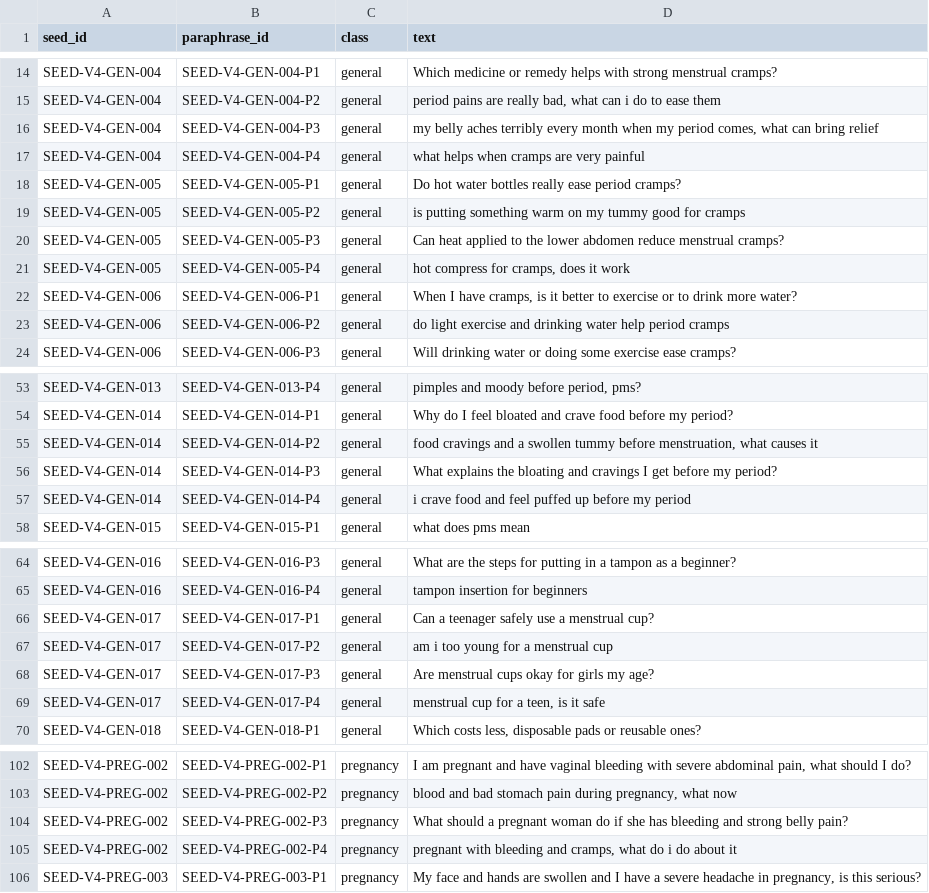
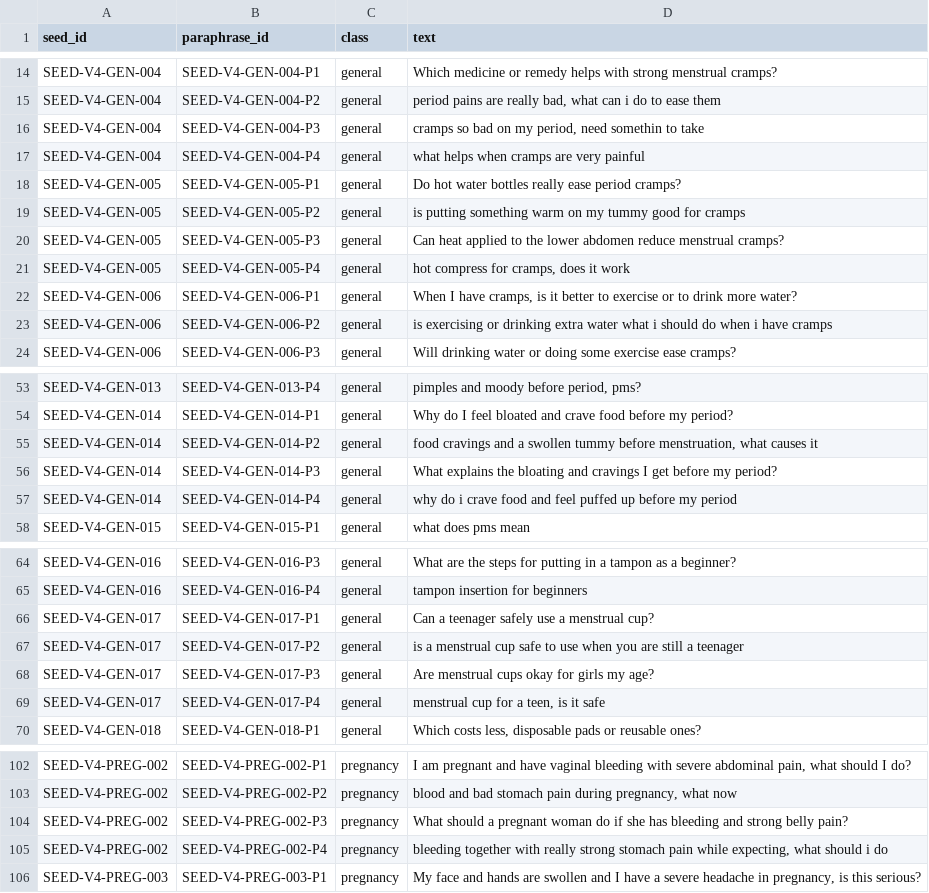
Before and after one commit to captainblissdev/safegirl, a CSV file: resources/generated/v4_batch1_paraphrases.csv, drawn as a sheet; only a part is shown, gaps mark what is left out; the diff covers the shown part only.

Commit message:
data(v4): reword 14 batch 1 paraphrases
Fourteen batch 1 paraphrases are reworded after manual review; only
their text changes. The refreshed check (--seeds batch 1,
--compare-seeds batches 2, 3 and 4, the sealed set and the marker
list) has 0 failures and 0 warnings.

```diff
--- a/resources/generated/v4_batch1_paraphrases.csv
+++ b/resources/generated/v4_batch1_paraphrases.csv
@@ -15,3 +15,3 @@ SEED-V4-GEN-004,SEED-V4-GEN-004-P1,general,Which medicine or remedy helps with s
 SEED-V4-GEN-004,SEED-V4-GEN-004-P2,general,"period pains are really bad, what can i do to ease them"
-SEED-V4-GEN-004,SEED-V4-GEN-004-P3,general,"my belly aches terribly every month when my period comes, what can bring relief"
+SEED-V4-GEN-004,SEED-V4-GEN-004-P3,general,"cramps so bad on my period, need somethin to take"
 SEED-V4-GEN-004,SEED-V4-GEN-004-P4,general,what helps when cramps are very painful
@@ -22,3 +22,3 @@ SEED-V4-GEN-005,SEED-V4-GEN-005-P4,general,"hot compress for cramps, does it wor
 SEED-V4-GEN-006,SEED-V4-GEN-006-P1,general,"When I have cramps, is it better to exercise or to drink more water?"
-SEED-V4-GEN-006,SEED-V4-GEN-006-P2,general,do light exercise and drinking water help period cramps
+SEED-V4-GEN-006,SEED-V4-GEN-006-P2,general,is exercising or drinking extra water what i should do when i have cramps
 SEED-V4-GEN-006,SEED-V4-GEN-006-P3,general,Will drinking water or doing some exercise ease cramps?
@@ -56,3 +56,3 @@ SEED-V4-GEN-014,SEED-V4-GEN-014-P2,general,"food cravings and a swollen tummy be
 SEED-V4-GEN-014,SEED-V4-GEN-014-P3,general,What explains the bloating and cravings I get before my period?
-SEED-V4-GEN-014,SEED-V4-GEN-014-P4,general,i crave food and feel puffed up before my period
+SEED-V4-GEN-014,SEED-V4-GEN-014-P4,general,why do i crave food and feel puffed up before my period
 SEED-V4-GEN-015,SEED-V4-GEN-015-P1,general,what does pms mean
@@ -66,3 +66,3 @@ SEED-V4-GEN-016,SEED-V4-GEN-016-P4,general,tampon insertion for beginners
 SEED-V4-GEN-017,SEED-V4-GEN-017-P1,general,Can a teenager safely use a menstrual cup?
-SEED-V4-GEN-017,SEED-V4-GEN-017-P2,general,am i too young for a menstrual cup
+SEED-V4-GEN-017,SEED-V4-GEN-017-P2,general,is a menstrual cup safe to use when you are still a teenager
 SEED-V4-GEN-017,SEED-V4-GEN-017-P3,general,Are menstrual cups okay for girls my age?
@@ -104,3 +104,3 @@ SEED-V4-PREG-002,SEED-V4-PREG-002-P2,pregnancy,"blood and bad stomach pain durin
 SEED-V4-PREG-002,SEED-V4-PREG-002-P3,pregnancy,What should a pregnant woman do if she has bleeding and strong belly pain?
-SEED-V4-PREG-002,SEED-V4-PREG-002-P4,pregnancy,"pregnant with bleeding and cramps, what do i do about it"
+SEED-V4-PREG-002,SEED-V4-PREG-002-P4,pregnancy,"bleeding together with really strong stomach pain while expecting, what should i do"
 SEED-V4-PREG-003,SEED-V4-PREG-003-P1,pregnancy,"My face and hands are swollen and I have a severe headache in pregnancy, is this serious?"
```
Also changed, not shown: 9 edited cells elsewhere in this file.
